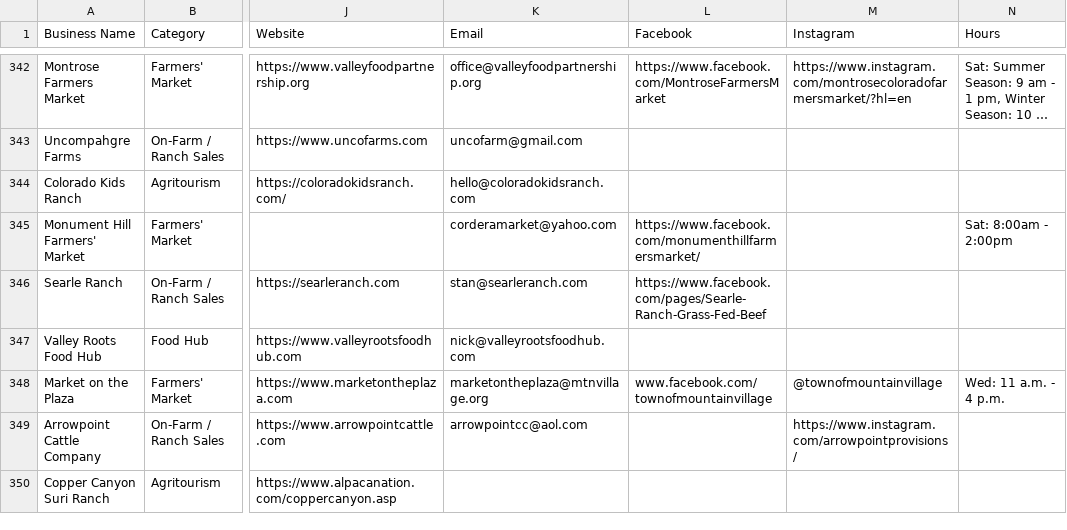
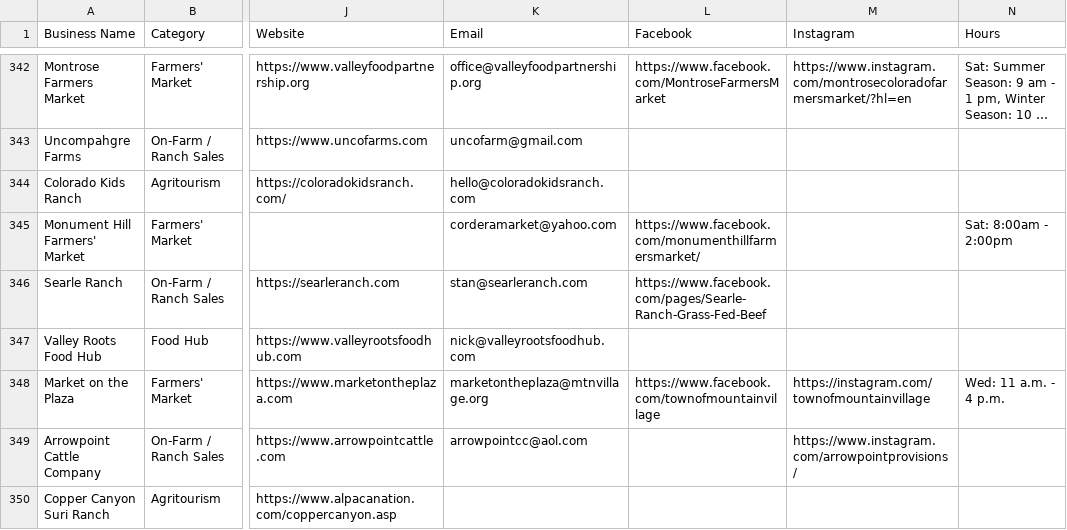
Before and after one commit to dbrown-creator/colorado-farm-trail, a CSV file: source-data/phase2/co_farmers_markets_all_raw.csv, drawn as a sheet; only a part is shown, gaps mark what is left out; long unchanged cells end in …; the diff covers the shown part only; the diff names each change by its address in the sheet, - before the commit and + after, or states it on an @@ line.

```diff
--- a/source-data/phase2/co_farmers_markets_all_raw.csv
+++ b/source-data/phase2/co_farmers_markets_all_raw.csv
-L348 (Facebook): www.facebook.com/townofmountainvillage
+L348 (Facebook): https://www.facebook.com/townofmountainvillage
-M348 (Instagram): @townofmountainvillage
+M348 (Instagram): https://instagram.com/townofmountainvillage
```
Also changed, not shown: 39 edited cells elsewhere in this file, data-compiled/phase2/co_farmers_markets_all_mymaps.csv, 2 other files.
